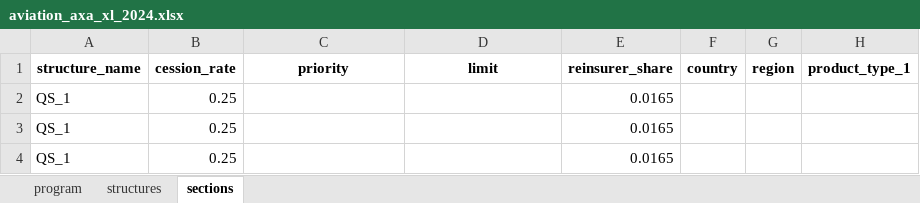
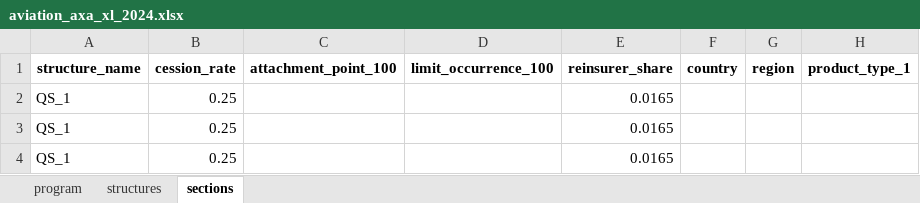
Before and after one commit to abaelde/structure-application, an Excel workbook: examples/programs/aviation_axa_xl_2024.xlsx, sheet sections, drawn as a sheet; only a part is shown; values as stored, in another font and other column widths than the file's, no borders; the diff names each change by its address in the sheet, - before the commit and + after, or states it on an @@ line.

```diff
--- a/examples/programs/aviation_axa_xl_2024.xlsx (sheet sections)
+++ b/examples/programs/aviation_axa_xl_2024.xlsx (sheet sections)
-C1: priority
+C1: attachment_point_100
-D1: limit
+D1: limit_occurrence_100
```
Also changed, not shown: sheet structures, 11 other files.
